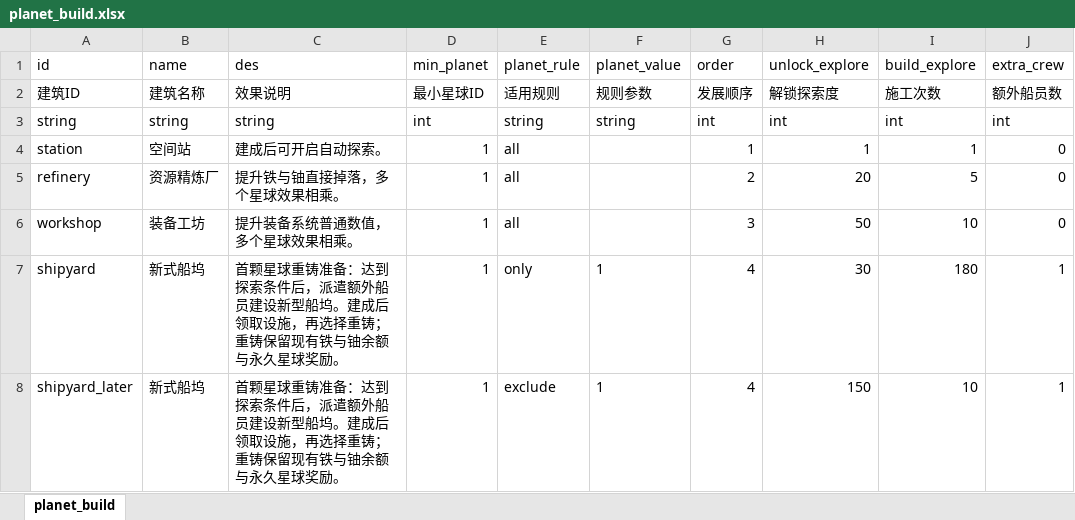
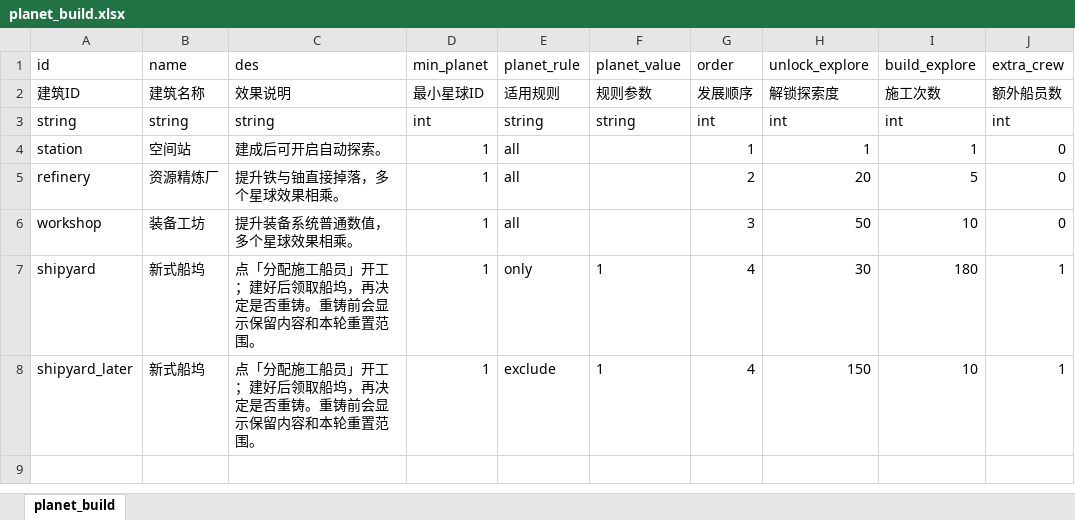
Before and after one commit to rlmclmc2-boop/space_idle, an Excel workbook: space-battleship/config_excel/planet_build.xlsx, sheet planet_build, drawn as a sheet; only a part is shown; values as stored, in another font and other column widths than the file's, no borders; the diff names each change by its address in the sheet, - before the commit and + after, or states it on an @@ line.

```diff
--- a/space-battleship/config_excel/planet_build.xlsx (sheet planet_build)
+++ b/space-battleship/config_excel/planet_build.xlsx (sheet planet_build)
-C7:C8 (des): 首颗星球重铸准备：达到探索条件后，派遣额外船员建设新型船坞。建成后领取设施，再选择重铸；重铸保留现有铁与铀余额与永久星球奖励。
+C7:C8 (des): 点「分配施工船员」开工；建好后领取船坞，再决定是否重铸。重铸前会显示保留内容和本轮重置范围。
```
Also changed, not shown: space-battleship/config_excel/unlock.xlsx, 8 other files.
